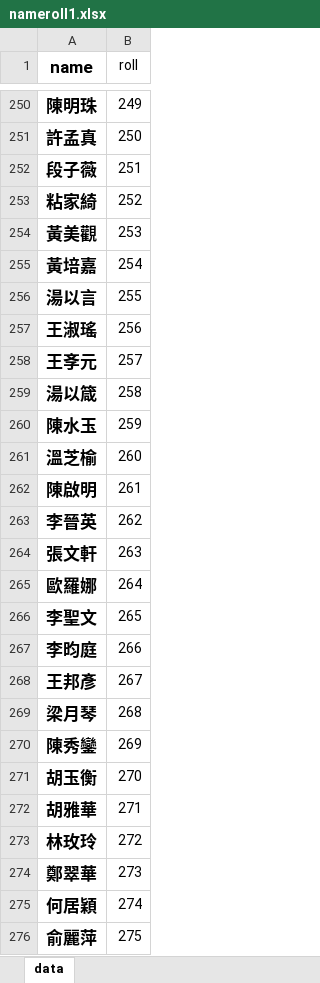
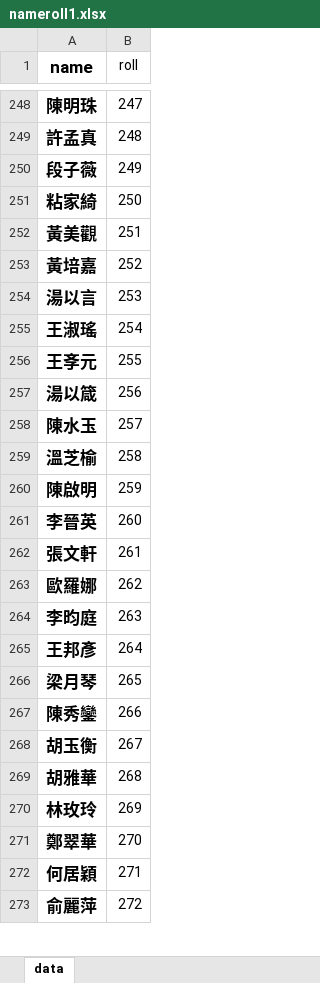
Before and after one commit to mintetang/web-projects, an Excel workbook: test-site/nameroll1.xlsx, sheet data, drawn as a sheet; only a part is shown, gaps mark what is left out; values as stored, in another font and other column widths than the file's, no borders; removed rows and columns are numbered as before the commit, all else as after; the diff covers the shown part only; the diff names each change by its address in the sheet, - before the commit and + after, or states it on an @@ line.

```diff
--- a/test-site/nameroll1.xlsx (sheet data)
+++ b/test-site/nameroll1.xlsx (sheet data)
-B248 (roll): 249
+B248 (roll): 247
-B249 (roll): 250
+B249 (roll): 248
-B250 (roll): 251
+B250 (roll): 249
-B251 (roll): 252
+B251 (roll): 250
-B252 (roll): 253
+B252 (roll): 251
-B253 (roll): 254
+B253 (roll): 252
-B254 (roll): 255
+B254 (roll): 253
-B255 (roll): 256
+B255 (roll): 254
-B256 (roll): 257
+B256 (roll): 255
-B257 (roll): 258
+B257 (roll): 256
-B258 (roll): 259
+B258 (roll): 257
-B259 (roll): 260
+B259 (roll): 258
-B260 (roll): 261
+B260 (roll): 259
-B261 (roll): 262
+B261 (roll): 260
-B262 (roll): 263
+B262 (roll): 261
-B263 (roll): 264
+B263 (roll): 262
-row 266: 李聖文 | 265
-B264 (roll): 266
+B264 (roll): 263
-B265 (roll): 267
+B265 (roll): 264
-B266 (roll): 268
+B266 (roll): 265
-B267 (roll): 269
+B267 (roll): 266
-B268 (roll): 270
+B268 (roll): 267
-B269 (roll): 271
+B269 (roll): 268
-B270 (roll): 272
+B270 (roll): 269
-B271 (roll): 273
+B271 (roll): 270
-B272 (roll): 274
+B272 (roll): 271
-B273 (roll): 275
+B273 (roll): 272
```
Also changed, not shown: 13 added rows, 4 removed rows and 185 edited cells elsewhere in this sheet, 5 other files.
